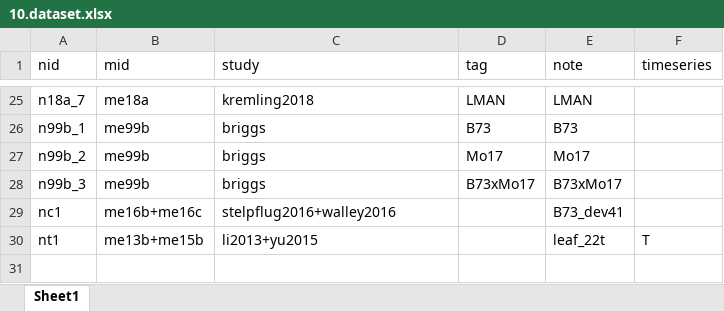
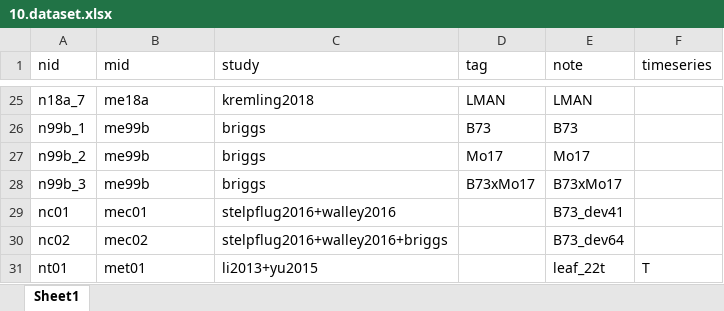
Before and after one commit to maizeumn/grn, an Excel workbook: data/10.dataset.xlsx, sheet Sheet1, drawn as a sheet; only a part is shown, gaps mark what is left out; values as stored, in another font and other column widths than the file's, no borders; addresses are those after the commit; the diff names each change by its address in the sheet, - before the commit and + after, or states it on an @@ line.

```diff
--- a/data/10.dataset.xlsx (sheet Sheet1)
+++ b/data/10.dataset.xlsx (sheet Sheet1)
-A29 (nid): nc1
+A29 (nid): nc01
-B29 (mid): me16b+me16c
+B29 (mid): mec01
+row 30: nc02 | mec02 | stelpflug2016+walley2016+briggs |  | B73_dev64
-A31 (nid): nt1
+A31 (nid): nt01
-B31 (mid): me13b+me15b
+B31 (mid): met01
```
Also changed, not shown: 2 other files.
